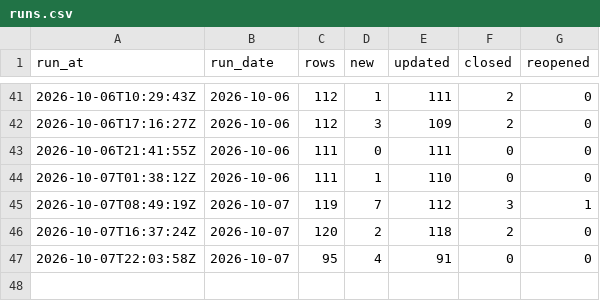
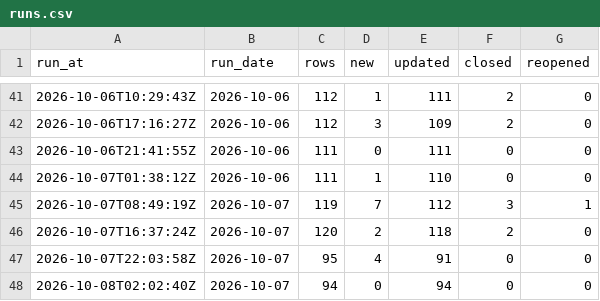
Before and after one commit to ajpayzant/NHL-Injury-Tool, a CSV file: data/runs.csv, drawn as a sheet; only a part is shown, gaps mark what is left out; the diff names each change by its address in the sheet, - before the commit and + after, or states it on an @@ line.

```diff
--- a/data/runs.csv
+++ b/data/runs.csv
+row 48: 2026-10-08T02:02:40Z | 2026-10-07 | 94 | 0 | 94 | 0 | 0
```
Also changed, not shown: data/injuries.csv, data/nhl/games.csv, 2 other files.
